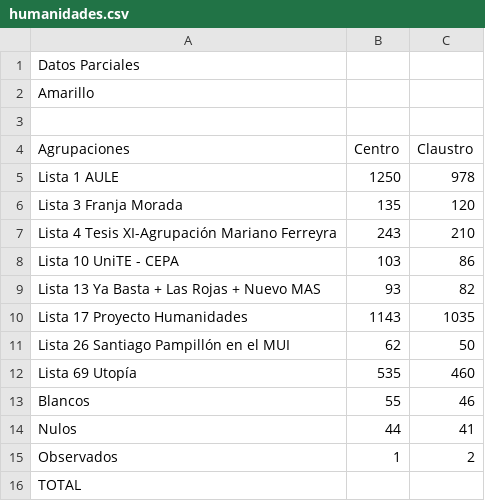
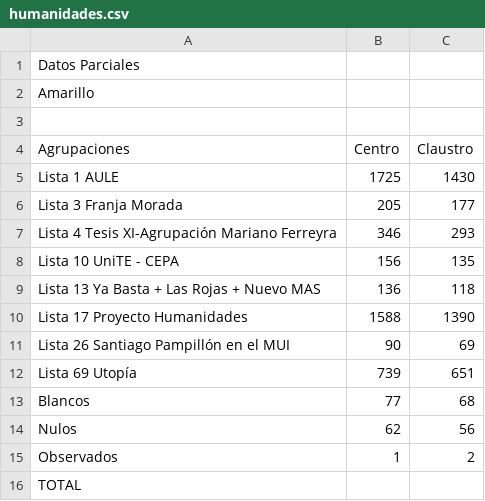
Before and after one commit to ivansch/facultadesCSV, a CSV file: humanidades.csv, drawn as a sheet.

Commit message:
Update humanidades.csv

```diff
--- a/humanidades.csv
+++ b/humanidades.csv
@@ -4,12 +4,12 @@ Amarillo,,
 Agrupaciones,Centro,Claustro
-Lista 1 AULE,1250,978,
-Lista 3 Franja Morada,135,120
-Lista 4 Tesis XI-Agrupación Mariano Ferreyra,243,210
-Lista 10 UniTE - CEPA,103,86
-Lista 13 Ya Basta + Las Rojas + Nuevo MAS,93,82
-Lista 17 Proyecto Humanidades,1143,1035
-Lista 26 Santiago Pampillón en el MUI,62,50
-Lista 69 Utopía,535,460
-Blancos	,55,46
-Nulos	,44,41
+Lista 1 AULE,1725,1430,
+Lista 3 Franja Morada,205,177
+Lista 4 Tesis XI-Agrupación Mariano Ferreyra,346,293
+Lista 10 UniTE - CEPA,156,135
+Lista 13 Ya Basta + Las Rojas + Nuevo MAS,136,118
+Lista 17 Proyecto Humanidades,1588,1390
+Lista 26 Santiago Pampillón en el MUI,90,69
+Lista 69 Utopía,739,651
+Blancos	,77,68
+Nulos	,62,56
 Observados,1,2
```
